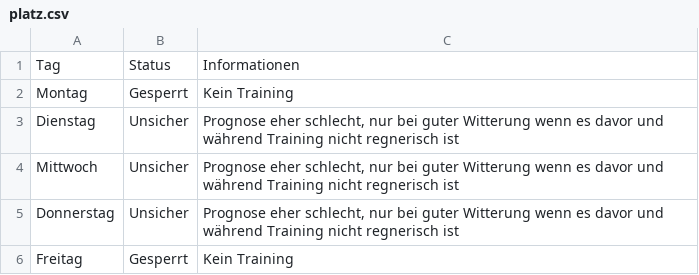
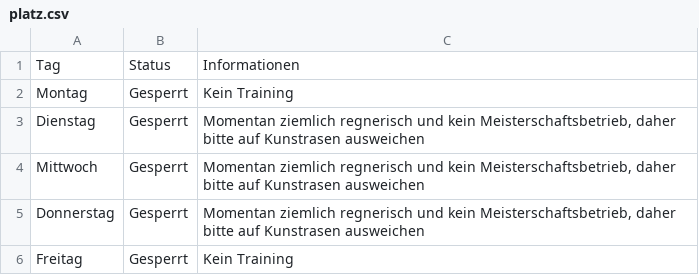
Before and after one commit to marsl21/Rasenplatz, a CSV file: platz.csv, drawn as a sheet.

Commit message:
Add files via upload

```diff
--- a/platz.csv
+++ b/platz.csv
@@ -2,5 +2,5 @@
 Montag;Gesperrt;Kein Training
-Dienstag;Unsicher;Prognose eher schlecht, nur bei guter Witterung wenn es davor und während Training nicht regnerisch ist
-Mittwoch;Unsicher;Prognose eher schlecht, nur bei guter Witterung wenn es davor und während Training nicht regnerisch ist
-Donnerstag;Unsicher;Prognose eher schlecht, nur bei guter Witterung wenn es davor und während Training nicht regnerisch ist
+Dienstag;Gesperrt;Momentan ziemlich regnerisch und kein Meisterschaftsbetrieb, daher bitte auf Kunstrasen ausweichen
+Mittwoch;Gesperrt;Momentan ziemlich regnerisch und kein Meisterschaftsbetrieb, daher bitte auf Kunstrasen ausweichen
+Donnerstag;Gesperrt;Momentan ziemlich regnerisch und kein Meisterschaftsbetrieb, daher bitte auf Kunstrasen ausweichen
 Freitag;Gesperrt;Kein Training
```
